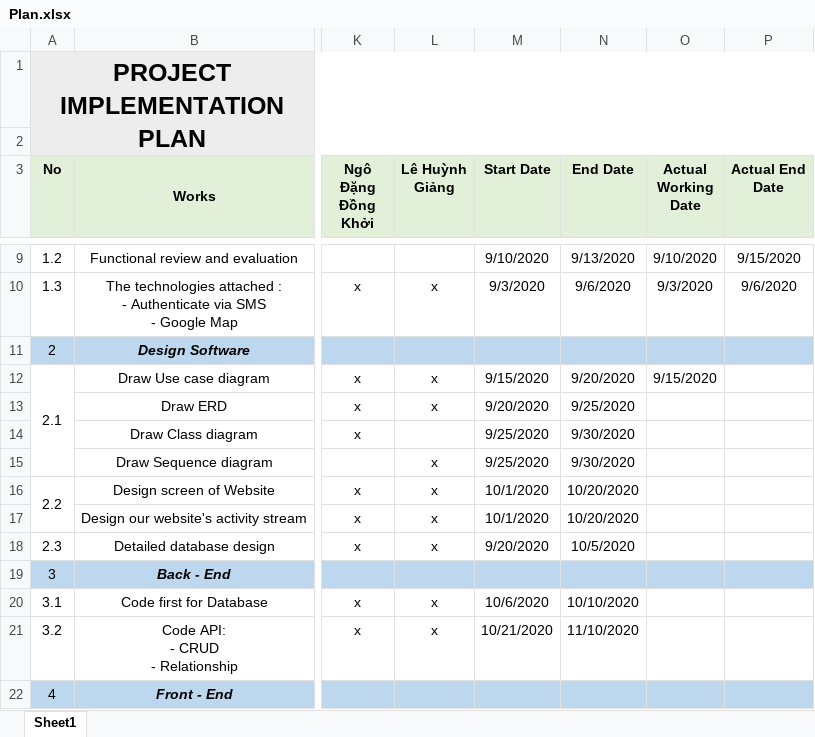
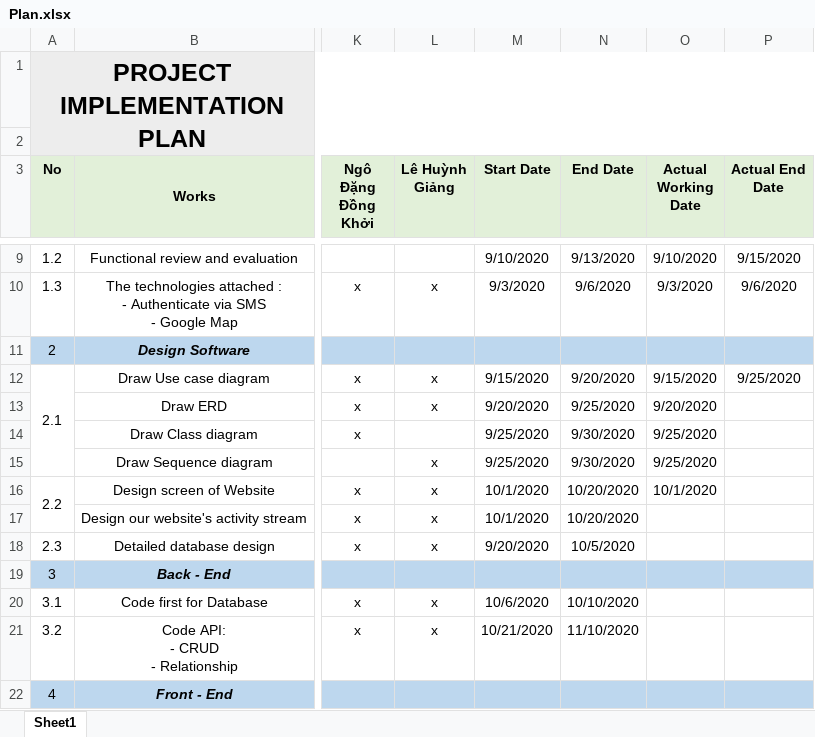
Before and after one commit to LeHuynhGiangr/Basesource, an Excel workbook: documents/Plan.xlsx, sheet Sheet1, drawn as a sheet; only a part is shown, gaps mark what is left out; values as stored, in another font and other column widths than the file's, no borders; the diff names each change by its address in the sheet, - before the commit and + after, or states it on an @@ line.

Commit message:
ngodangdongkhoi update plan
Update plan week 3

```diff
--- a/documents/Plan.xlsx (sheet Sheet1)
+++ b/documents/Plan.xlsx (sheet Sheet1)
-P12 (Actual End Date): (empty)
+P12 (Actual End Date): 9/25/2020
-O13 (Actual Working Date): (empty)
+O13 (Actual Working Date): 9/20/2020
-O14:O15 (Actual Working Date): (empty)
+O14:O15 (Actual Working Date): 9/25/2020
-O16 (Actual Working Date): (empty)
+O16 (Actual Working Date): 10/1/2020
```
